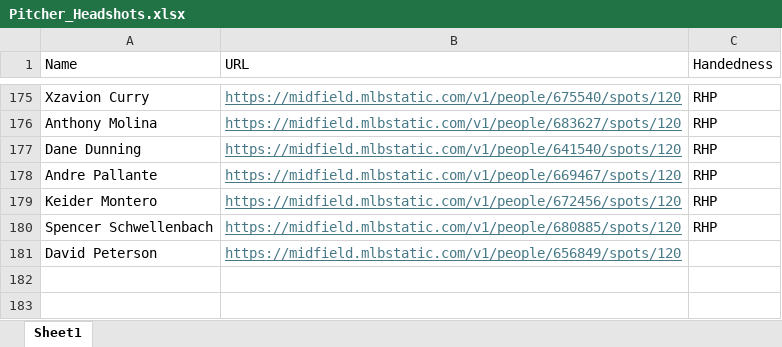
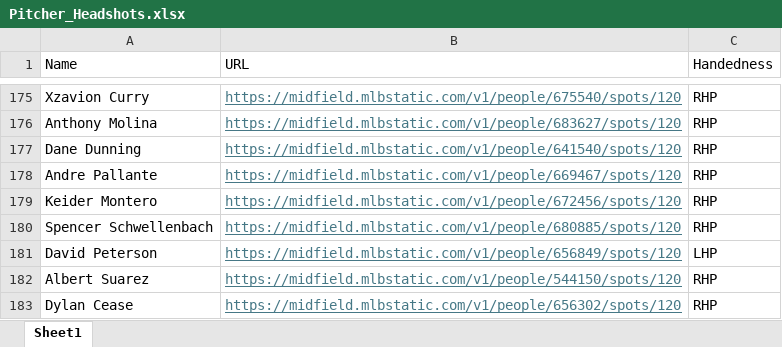
Before and after one commit to mtdewrocks/matchup, an Excel workbook: assets/Pitcher_Headshots.xlsx, sheet Sheet1, drawn as a sheet; only a part is shown, gaps mark what is left out; values as stored, in another font and other column widths than the file's, no borders; the diff names each change by its address in the sheet, - before the commit and + after, or states it on an @@ line.

```diff
--- a/assets/Pitcher_Headshots.xlsx (sheet Sheet1)
+++ b/assets/Pitcher_Headshots.xlsx (sheet Sheet1)
-C181 (Handedness): (empty)
+C181 (Handedness): LHP
+row 182: Albert Suarez | https://midfield.mlbstatic.com/v1/people/544150/spots/120 | RHP
+row 183: Dylan Cease | https://midfield.mlbstatic.com/v1/people/656302/spots/120 | RHP
```
Also changed, not shown: assets/2024_Pitching_Logs.xlsx, assets/Combined_Daily_Data.xlsx, 11 other files.
